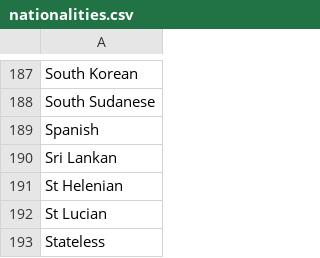
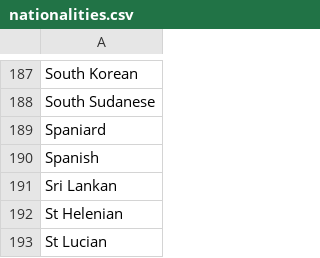
Before and after one commit to gobbykid/gobbykid-characters-extraction, a CSV file: assets/non_characters_csv/nationalities.csv, drawn as a sheet; only a part is shown, gaps mark what is left out; the shorter side is filled out with more unchanged rows; the diff names each change by its address in the sheet, - before the commit and + after, or states it on an @@ line.

Commit message:
Update nationalities.csv

```diff
--- a/assets/non_characters_csv/nationalities.csv
+++ b/assets/non_characters_csv/nationalities.csv
+row 189: Spaniard
```
